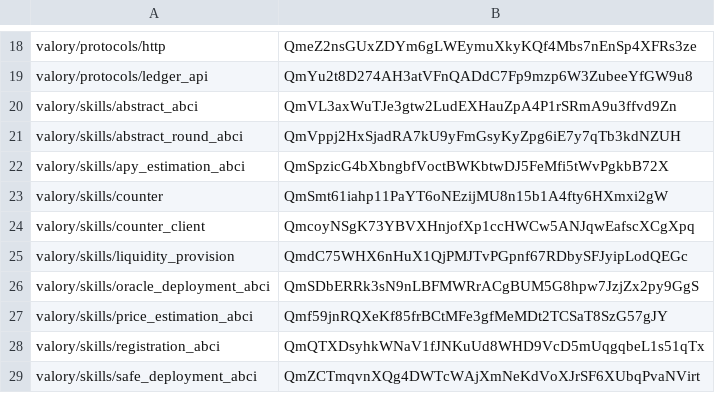
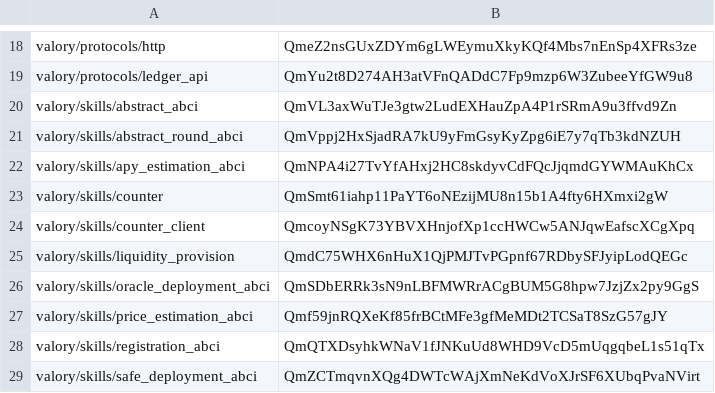
Before and after one commit to w1kke/olas-hello-world, a CSV file: packages/hashes.csv, drawn as a sheet; only a part is shown, gaps mark what is left out.

```diff
--- a/packages/hashes.csv
+++ b/packages/hashes.csv
@@ -21,3 +21,3 @@ valory/skills/abstract_abci,QmVL3axWuTJe3gtw2LudEXHauZpA4P1rSRmA9u3ffvd9Zn
 valory/skills/abstract_round_abci,QmVppj2HxSjadRA7kU9yFmGsyKyZpg6iE7y7qTb3kdNZUH
-valory/skills/apy_estimation_abci,QmSpzicG4bXbngbfVoctBWKbtwDJ5FeMfi5tWvPgkbB72X
+valory/skills/apy_estimation_abci,QmNPA4i27TvYfAHxj2HC8skdyvCdFQcJjqmdGYWMAuKhCx
 valory/skills/counter,QmSmt61iahp11PaYT6oNEzijMU8n15b1A4fty6HXmxi2gW
```
Also changed, not shown: 2 other files.
